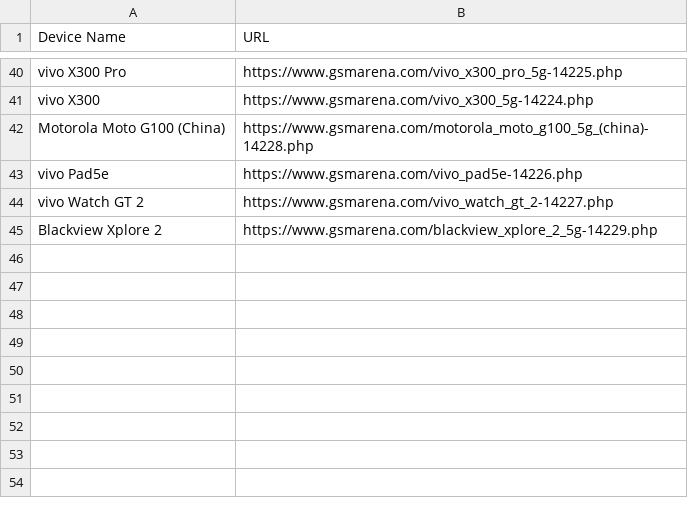
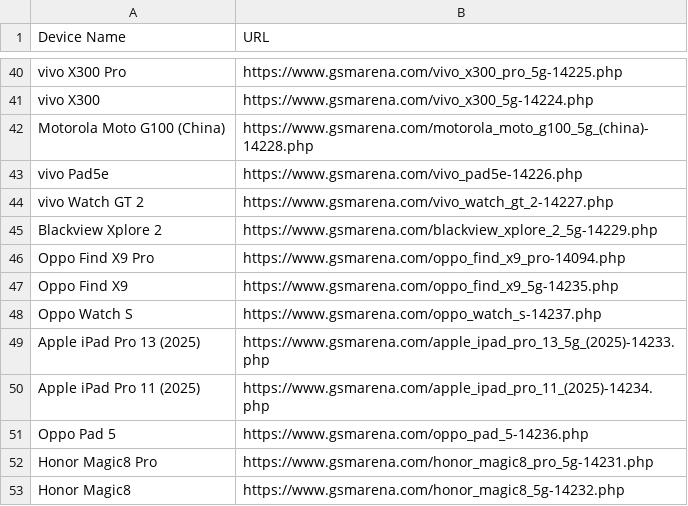
Before and after one commit to fahim12064/gsm_latest_data_full_automation, a CSV file: scraped_devices.csv, drawn as a sheet; only a part is shown, gaps mark what is left out.

```diff
--- a/scraped_devices.csv
+++ b/scraped_devices.csv
@@ -45 +45,9 @@ vivo Watch GT 2,https://www.gsmarena.com/vivo_watch_gt_2-14227.php
 Blackview Xplore 2,https://www.gsmarena.com/blackview_xplore_2_5g-14229.php
+Oppo Find X9 Pro,https://www.gsmarena.com/oppo_find_x9_pro-14094.php
+Oppo Find X9,https://www.gsmarena.com/oppo_find_x9_5g-14235.php
+Oppo Watch S,https://www.gsmarena.com/oppo_watch_s-14237.php
+Apple iPad Pro 13 (2025),https://www.gsmarena.com/apple_ipad_pro_13_5g_(2025)-14233.php
+Apple iPad Pro 11 (2025),https://www.gsmarena.com/apple_ipad_pro_11_(2025)-14234.php
+Oppo Pad 5,https://www.gsmarena.com/oppo_pad_5-14236.php
+Honor Magic8 Pro,https://www.gsmarena.com/honor_magic8_pro_5g-14231.php
+Honor Magic8,https://www.gsmarena.com/honor_magic8_5g-14232.php
```
Also changed, not shown: 24 other files.
